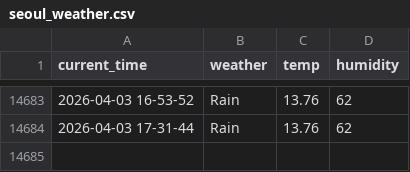
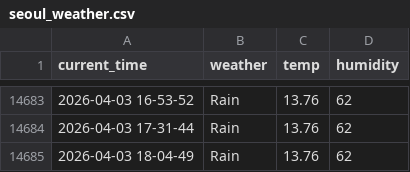
Before and after one commit to Engineer-technician/Seoul_weather_5_m, a CSV file: seoul_weather.csv, drawn as a sheet; only a part is shown, gaps mark what is left out.

```diff
--- a/seoul_weather.csv
+++ b/seoul_weather.csv
@@ -14684 +14684,2 @@ current_time,weather,temp,humidity
 2026-04-03 17-31-44,Rain,13.76,62
+2026-04-03 18-04-49,Rain,13.76,62
```
